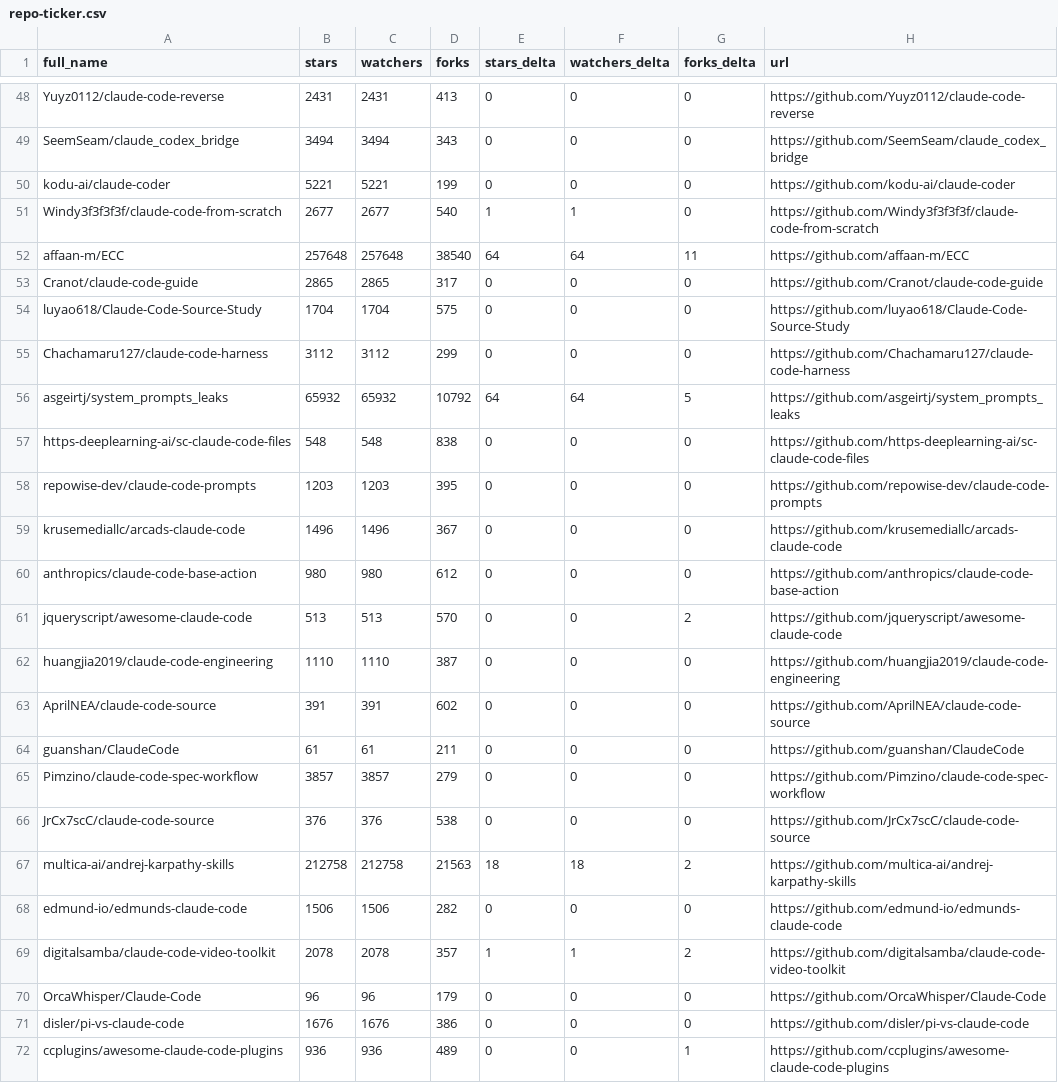
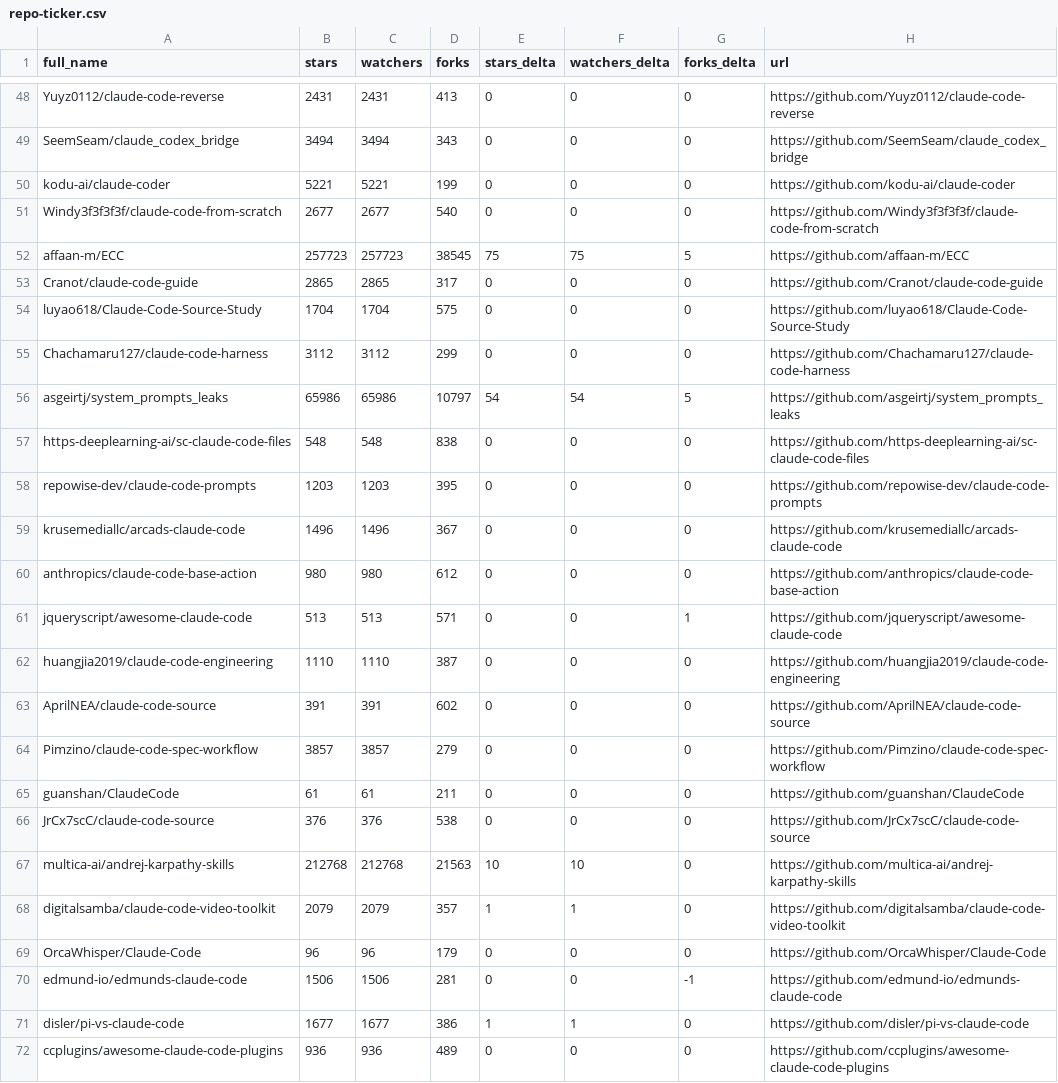
Before and after one commit to jarredh/awesome-claude-code, a CSV file: data/repo-ticker.csv, drawn as a sheet; only a part is shown, gaps mark what is left out; the diff covers the shown part only.

```diff
--- a/data/repo-ticker.csv
+++ b/data/repo-ticker.csv
@@ -50,4 +50,4 @@ SeemSeam/claude_codex_bridge,3494,3494,343,0,0,0,https://github.com/SeemSeam/cla
 kodu-ai/claude-coder,5221,5221,199,0,0,0,https://github.com/kodu-ai/claude-coder
-Windy3f3f3f3f/claude-code-from-scratch,2677,2677,540,1,1,0,https://github.com/Windy3f3f3f3f/claude-code-from-scratch
-affaan-m/ECC,257648,257648,38540,64,64,11,https://github.com/affaan-m/ECC
+Windy3f3f3f3f/claude-code-from-scratch,2677,2677,540,0,0,0,https://github.com/Windy3f3f3f3f/claude-code-from-scratch
+affaan-m/ECC,257723,257723,38545,75,75,5,https://github.com/affaan-m/ECC
 Cranot/claude-code-guide,2865,2865,317,0,0,0,https://github.com/Cranot/claude-code-guide
@@ -55,3 +55,3 @@ luyao618/Claude-Code-Source-Study,1704,1704,575,0,0,0,https://github.com/luyao61
 Chachamaru127/claude-code-harness,3112,3112,299,0,0,0,https://github.com/Chachamaru127/claude-code-harness
-asgeirtj/system_prompts_leaks,65932,65932,10792,64,64,5,https://github.com/asgeirtj/system_prompts_leaks
+asgeirtj/system_prompts_leaks,65986,65986,10797,54,54,5,https://github.com/asgeirtj/system_prompts_leaks
 https-deeplearning-ai/sc-claude-code-files,548,548,838,0,0,0,https://github.com/https-deeplearning-ai/sc-claude-code-files
@@ -60,13 +60,13 @@ krusemediallc/arcads-claude-code,1496,1496,367,0,0,0,https://github.com/krusemed
 anthropics/claude-code-base-action,980,980,612,0,0,0,https://github.com/anthropics/claude-code-base-action
-jqueryscript/awesome-claude-code,513,513,570,0,0,2,https://github.com/jqueryscript/awesome-claude-code
+jqueryscript/awesome-claude-code,513,513,571,0,0,1,https://github.com/jqueryscript/awesome-claude-code
 huangjia2019/claude-code-engineering,1110,1110,387,0,0,0,https://github.com/huangjia2019/claude-code-engineering
 AprilNEA/claude-code-source,391,391,602,0,0,0,https://github.com/AprilNEA/claude-code-source
+Pimzino/claude-code-spec-workflow,3857,3857,279,0,0,0,https://github.com/Pimzino/claude-code-spec-workflow
 guanshan/ClaudeCode,61,61,211,0,0,0,https://github.com/guanshan/ClaudeCode
-Pimzino/claude-code-spec-workflow,3857,3857,279,0,0,0,https://github.com/Pimzino/claude-code-spec-workflow
 JrCx7scC/claude-code-source,376,376,538,0,0,0,https://github.com/JrCx7scC/claude-code-source
-multica-ai/andrej-karpathy-skills,212758,212758,21563,18,18,2,https://github.com/multica-ai/andrej-karpathy-skills
-edmund-io/edmunds-claude-code,1506,1506,282,0,0,0,https://github.com/edmund-io/edmunds-claude-code
-digitalsamba/claude-code-video-toolkit,2078,2078,357,1,1,2,https://github.com/digitalsamba/claude-code-video-toolkit
+multica-ai/andrej-karpathy-skills,212768,212768,21563,10,10,0,https://github.com/multica-ai/andrej-karpathy-skills
+digitalsamba/claude-code-video-toolkit,2079,2079,357,1,1,0,https://github.com/digitalsamba/claude-code-video-toolkit
 OrcaWhisper/Claude-Code,96,96,179,0,0,0,https://github.com/OrcaWhisper/Claude-Code
-disler/pi-vs-claude-code,1676,1676,386,0,0,0,https://github.com/disler/pi-vs-claude-code
-ccplugins/awesome-claude-code-plugins,936,936,489,0,0,1,https://github.com/ccplugins/awesome-claude-code-plugins
+edmund-io/edmunds-claude-code,1506,1506,281,0,0,-1,https://github.com/edmund-io/edmunds-claude-code
+disler/pi-vs-claude-code,1677,1677,386,1,1,0,https://github.com/disler/pi-vs-claude-code
+ccplugins/awesome-claude-code-plugins,936,936,489,0,0,0,https://github.com/ccplugins/awesome-claude-code-plugins
```
Also changed, not shown: 1 added row, 1 removed row, 2 moved rows and 72 edited cells elsewhere in this file, 4 other files.
